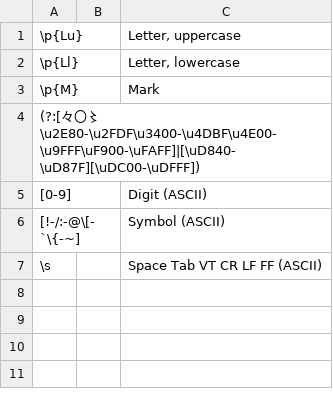
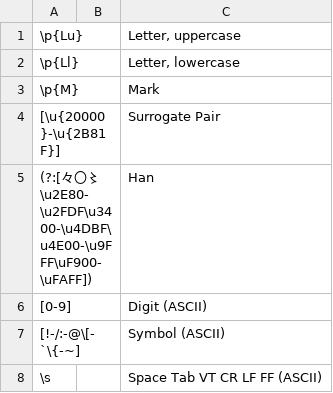
Before and after one commit to Cat-sushi/fmatch, a CSV file: config/legal_characters.csv, drawn as a sheet.

Commit message:
Supporting surrogate pairs and bug fix

```diff
--- a/config/legal_characters.csv
+++ b/config/legal_characters.csv
@@ -3,3 +3,4 @@
 \p{M},,"				Mark"
-(?:[々〇〻\u2E80-\u2FDF\u3400-\u4DBF\u4E00-\u9FFF\uF900-\uFAFF]|[\uD840-\uD87F][\uDC00-\uDFFF]),,
+[\u{20000}-\u{2B81F}],,"Surrogate Pair"
+(?:[々〇〻\u2E80-\u2FDF\u3400-\u4DBF\u4E00-\u9FFF\uF900-\uFAFF]),,"Han"
 [0-9],,"				Digit (ASCII)"
```
Also changed, not shown: config/words.csv, 6 other files.
